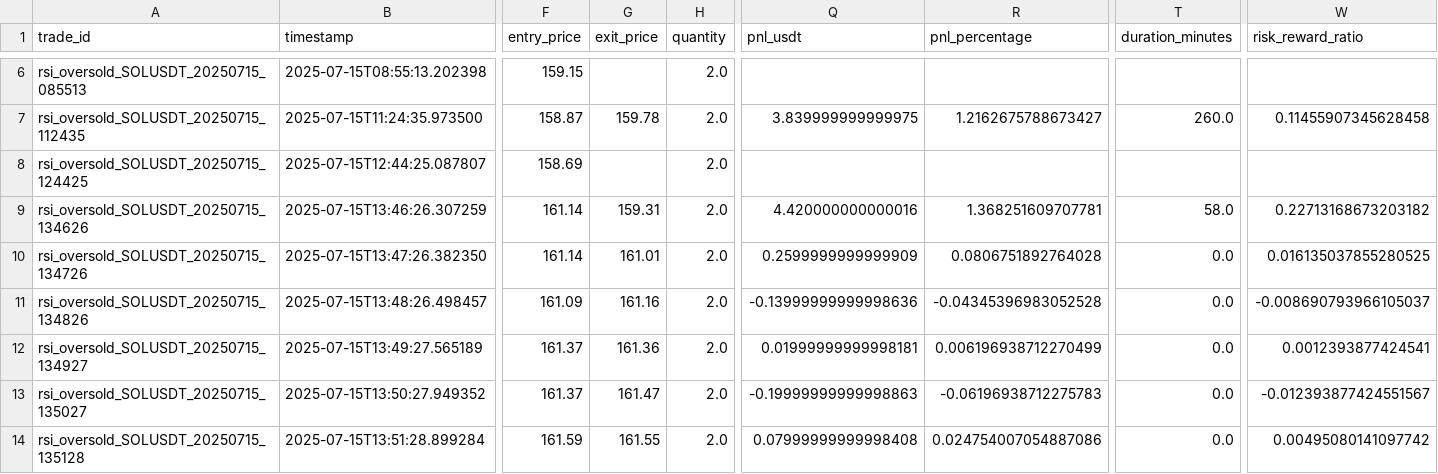
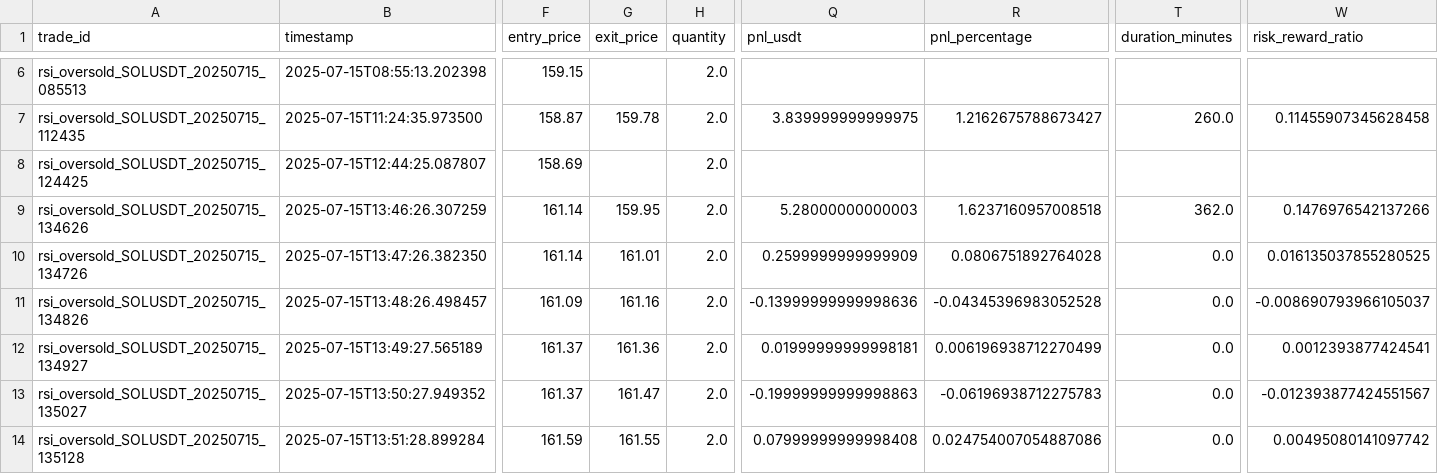
Before and after one commit to ghaisosman/replit-trading-bot, a CSV file: trading_data/trades/all_trades.csv, drawn as a sheet; only a part is shown, gaps mark what is left out; the diff names each change by its address in the sheet, - before the commit and + after, or states it on an @@ line.

```diff
--- a/trading_data/trades/all_trades.csv
+++ b/trading_data/trades/all_trades.csv
-G9 (exit_price): 159.31
+G9 (exit_price): 159.95
-Q9 (pnl_usdt): 4.420000000000016
+Q9 (pnl_usdt): 5.28000000000003
-R9 (pnl_percentage): 1.368251609707781
+R9 (pnl_percentage): 1.6237160957008518
-T9 (duration_minutes): 58.0
+T9 (duration_minutes): 362.0
-W9 (risk_reward_ratio): 0.22713168673203182
+W9 (risk_reward_ratio): 0.1476976542137266
```
Also changed, not shown: 3 other files.
